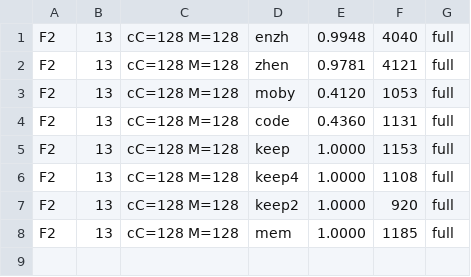
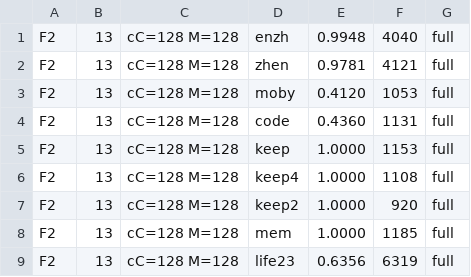
Before and after one commit to ChangweiZhou/digitalbaby, a TSV file: NEWNET/search2_results_s4b.tsv, drawn as a sheet.

```diff
--- a/NEWNET/search2_results_s4b.tsv
+++ b/NEWNET/search2_results_s4b.tsv
@@ -8 +8,2 @@ F2	13	cC=128 M=128	keep2	1.0000	920	full
 F2	13	cC=128 M=128	mem	1.0000	1185	full
+F2	13	cC=128 M=128	life23	0.6356	6319	full
```
Also changed, not shown: 1 other file.
